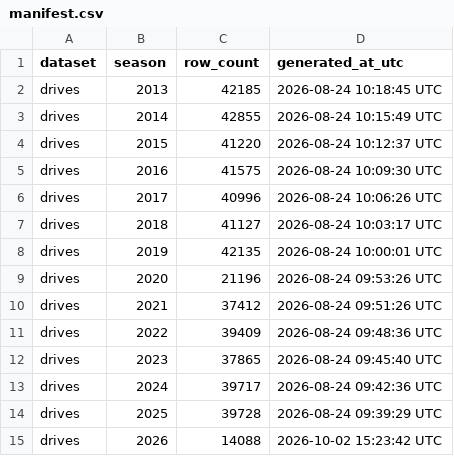
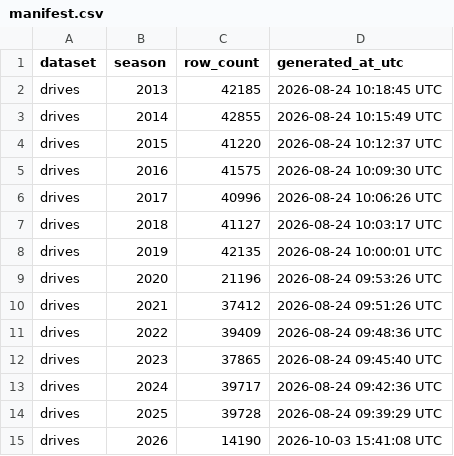
Before and after one commit to sportsdataverse/ncaa-mfb-football-data, a CSV file: mfb/drives/manifest.csv, drawn as a sheet.

```diff
--- a/mfb/drives/manifest.csv
+++ b/mfb/drives/manifest.csv
@@ -14,2 +14,2 @@ drives,2024,39717,2026-08-24 09:42:36 UTC
 drives,2025,39728,2026-08-24 09:39:29 UTC
-drives,2026,14088,2026-10-02 15:23:42 UTC
+drives,2026,14190,2026-10-03 15:41:08 UTC
```
Also changed, not shown: mfb/linescore/manifest.csv, mfb/officials/manifest.csv, 19 other files.
